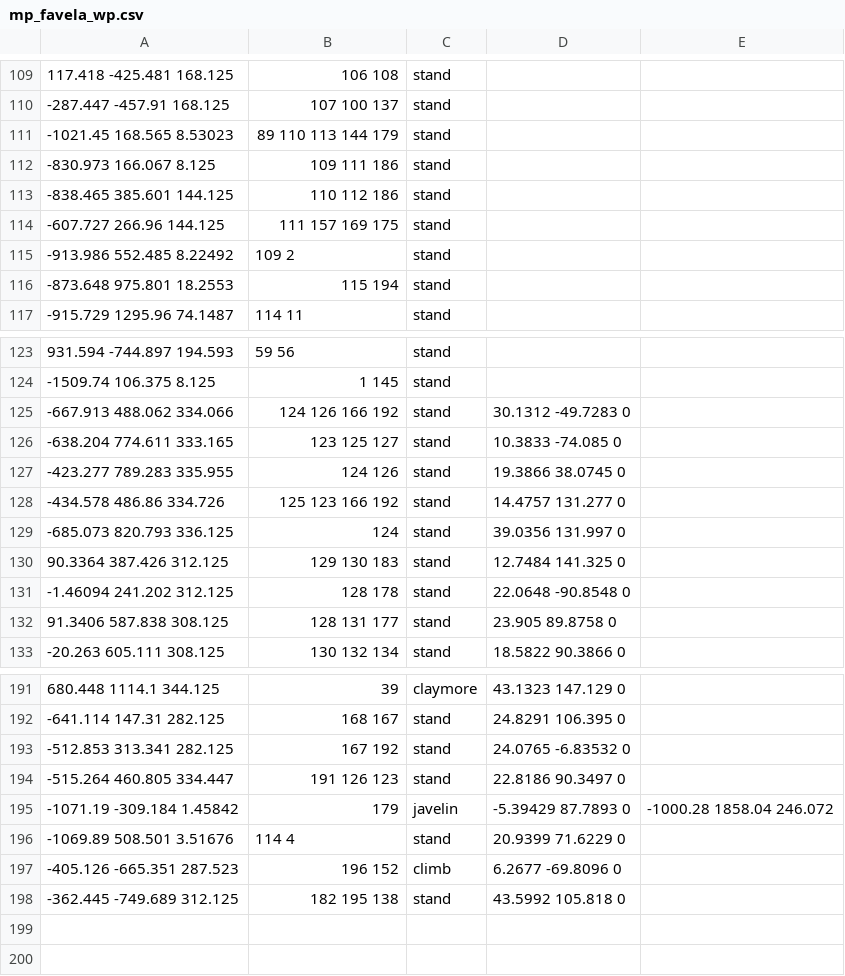
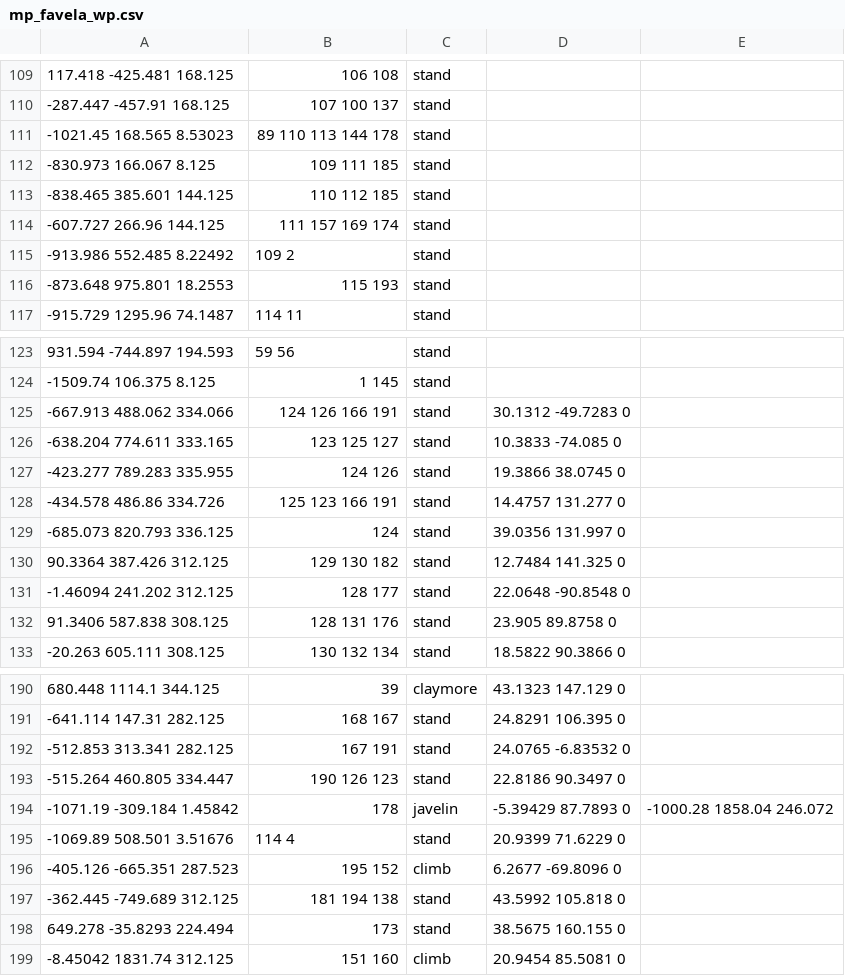
Before and after one commit to ineedbots/iw4x_waypoints, a CSV file: mp_favela_wp.csv, drawn as a sheet; only a part is shown, gaps mark what is left out; the diff covers the shown part only.

```diff
--- a/mp_favela_wp.csv
+++ b/mp_favela_wp.csv
@@ -110,8 +110,8 @@
 -287.447 -457.91 168.125,107 100 137,stand,,,
--1021.45 168.565 8.53023,89 110 113 144 179,stand,,,
--830.973 166.067 8.125,109 111 186,stand,,,
--838.465 385.601 144.125,110 112 186,stand,,,
--607.727 266.96 144.125,111 157 169 175,stand,,,
+-1021.45 168.565 8.53023,89 110 113 144 178,stand,,,
+-830.973 166.067 8.125,109 111 185,stand,,,
+-838.465 385.601 144.125,110 112 185,stand,,,
+-607.727 266.96 144.125,111 157 169 174,stand,,,
 -913.986 552.485 8.22492,109 2,stand,,,
--873.648 975.801 18.2553,115 194,stand,,,
+-873.648 975.801 18.2553,115 193,stand,,,
 -915.729 1295.96 74.1487,114 11,stand,,,
@@ -124,10 +124,10 @@
 -1509.74 106.375 8.125,1 145,stand,,,
--667.913 488.062 334.066,124 126 166 192,stand,30.1312 -49.7283 0,,
+-667.913 488.062 334.066,124 126 166 191,stand,30.1312 -49.7283 0,,
 -638.204 774.611 333.165,123 125 127,stand,10.3833 -74.085 0,,
 -423.277 789.283 335.955,124 126,stand,19.3866 38.0745 0,,
--434.578 486.86 334.726,125 123 166 192,stand,14.4757 131.277 0,,
+-434.578 486.86 334.726,125 123 166 191,stand,14.4757 131.277 0,,
 -685.073 820.793 336.125,124,stand,39.0356 131.997 0,,
-90.3364 387.426 312.125,129 130 183,stand,12.7484 141.325 0,,
--1.46094 241.202 312.125,128 178,stand,22.0648 -90.8548 0,,
-91.3406 587.838 308.125,128 131 177,stand,23.905 89.8758 0,,
+90.3364 387.426 312.125,129 130 182,stand,12.7484 141.325 0,,
+-1.46094 241.202 312.125,128 177,stand,22.0648 -90.8548 0,,
+91.3406 587.838 308.125,128 131 176,stand,23.905 89.8758 0,,
 -20.263 605.111 308.125,130 132 134,stand,18.5822 90.3866 0,,
@@ -192,7 +191,9 @@
 -641.114 147.31 282.125,168 167,stand,24.8291 106.395 0,,
--512.853 313.341 282.125,167 192,stand,24.0765 -6.83532 0,,
--515.264 460.805 334.447,191 126 123,stand,22.8186 90.3497 0,,
--1071.19 -309.184 1.45842,179,javelin,-5.39429 87.7893 0,-1000.28 1858.04 246.072,
+-512.853 313.341 282.125,167 191,stand,24.0765 -6.83532 0,,
+-515.264 460.805 334.447,190 126 123,stand,22.8186 90.3497 0,,
+-1071.19 -309.184 1.45842,178,javelin,-5.39429 87.7893 0,-1000.28 1858.04 246.072,
 -1069.89 508.501 3.51676,114 4,stand,20.9399 71.6229 0,,
--405.126 -665.351 287.523,196 152,climb,6.2677 -69.8096 0,,
--362.445 -749.689 312.125,182 195 138,stand,43.5992 105.818 0,,
+-405.126 -665.351 287.523,195 152,climb,6.2677 -69.8096 0,,
+-362.445 -749.689 312.125,181 194 138,stand,43.5992 105.818 0,,
+649.278 -35.8293 224.494,173,stand,38.5675 160.155 0,,
+-8.45042 1831.74 312.125,151 160,climb,20.9454 85.5081 0,,
```
Also changed, not shown: 1 removed row and 32 edited cells elsewhere in this file.
